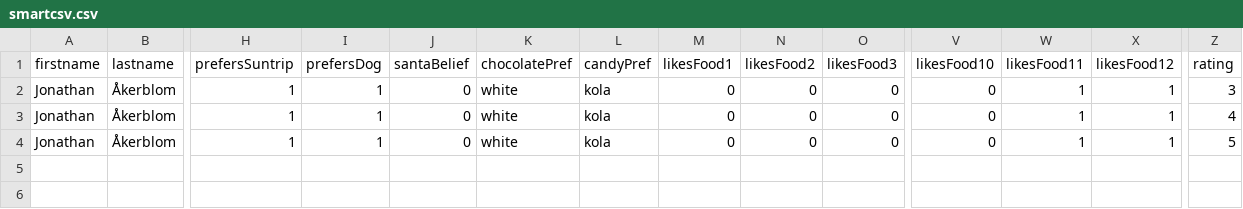
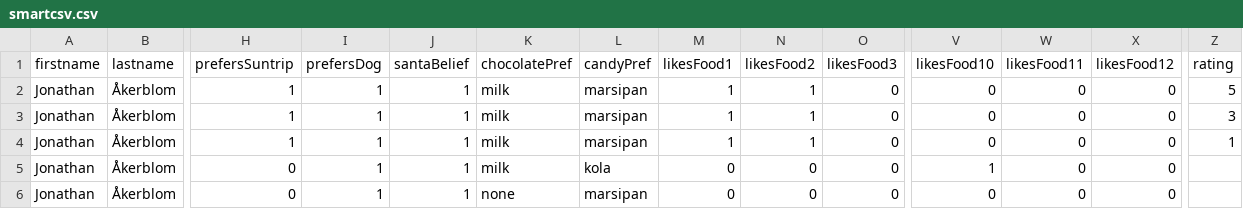
Before and after one commit to JAkerblom/analytic-santa, a CSV file: testpage/review/php/smartcsv.csv, drawn as a sheet; only a part is shown, gaps mark what is left out; rows hold the shown columns only; the diff names each change by its address in the sheet, - before the commit and + after, or states it on an @@ line.

```diff
--- a/testpage/review/php/smartcsv.csv
+++ b/testpage/review/php/smartcsv.csv
-J2:J4 (santaBelief): 0
+J2:J4 (santaBelief): 1
-K2:K4 (chocolatePref): white
+K2:K4 (chocolatePref): milk
-L2:L4 (candyPref): kola
+L2:L4 (candyPref): marsipan
-M2:M4 (likesFood1): 0
+M2:M4 (likesFood1): 1
-N2:N4 (likesFood2): 0
+N2:N4 (likesFood2): 1
-W2:W4 (likesFood11): 1
+W2:W4 (likesFood11): 0
-X2:X4 (likesFood12): 1
+X2:X4 (likesFood12): 0
-Z2 (rating): 3
+Z2 (rating): 5
-Z3 (rating): 4
+Z3 (rating): 3
-Z4 (rating): 5
+Z4 (rating): 1
+row 5: Jonathan | Åkerblom | 0 | 1 | 1 | milk | kola | 0 | 0 | 0 | 1 | 0 | 0
+row 6: Jonathan | Åkerblom | 0 | 1 | 1 | none | marsipan | 0 | 0 | 0 | 0 | 0 | 0
```
Also changed, not shown: 2 other files.
